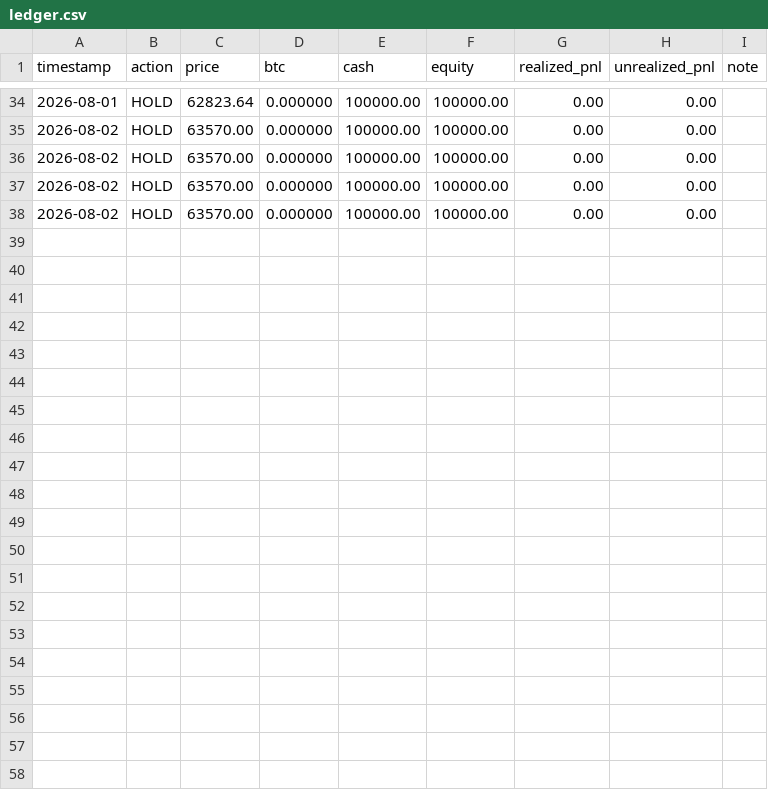
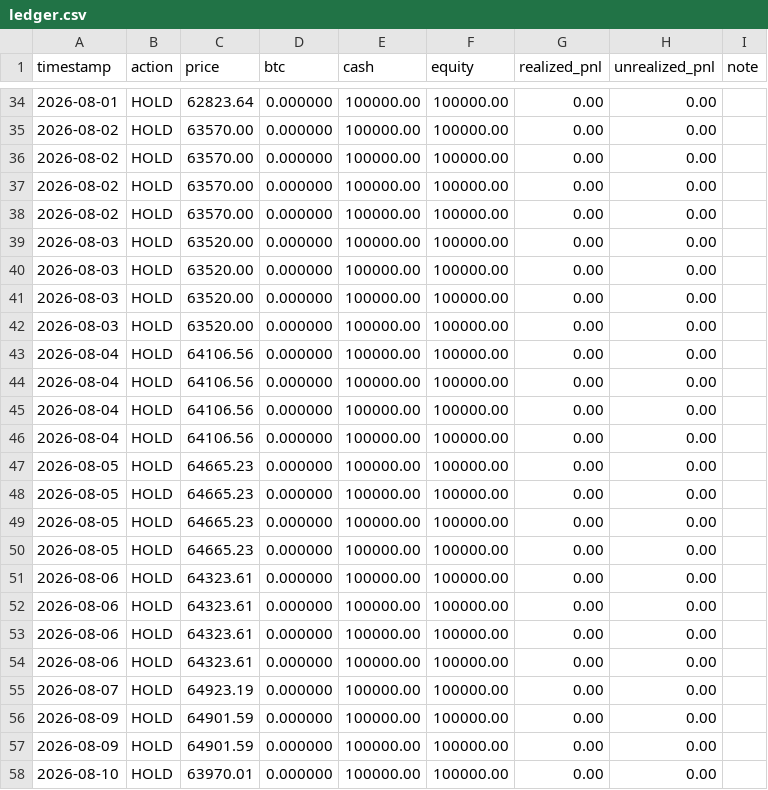
Before and after one commit to twitter-bot-tech/btc-funding-arb, a CSV file: ledger.csv, drawn as a sheet; only a part is shown, gaps mark what is left out; the diff names each change by its address in the sheet, - before the commit and + after, or states it on an @@ line.

```diff
--- a/ledger.csv
+++ b/ledger.csv
+row 39: 2026-08-03 | HOLD | 63520.00 | 0.000000 | 100000.00 | 100000.00 | 0.00 | 0.00
+row 40: 2026-08-03 | HOLD | 63520.00 | 0.000000 | 100000.00 | 100000.00 | 0.00 | 0.00
+row 41: 2026-08-03 | HOLD | 63520.00 | 0.000000 | 100000.00 | 100000.00 | 0.00 | 0.00
+row 42: 2026-08-03 | HOLD | 63520.00 | 0.000000 | 100000.00 | 100000.00 | 0.00 | 0.00
+row 43: 2026-08-04 | HOLD | 64106.56 | 0.000000 | 100000.00 | 100000.00 | 0.00 | 0.00
+row 44: 2026-08-04 | HOLD | 64106.56 | 0.000000 | 100000.00 | 100000.00 | 0.00 | 0.00
+row 45: 2026-08-04 | HOLD | 64106.56 | 0.000000 | 100000.00 | 100000.00 | 0.00 | 0.00
+row 46: 2026-08-04 | HOLD | 64106.56 | 0.000000 | 100000.00 | 100000.00 | 0.00 | 0.00
+row 47: 2026-08-05 | HOLD | 64665.23 | 0.000000 | 100000.00 | 100000.00 | 0.00 | 0.00
+row 48: 2026-08-05 | HOLD | 64665.23 | 0.000000 | 100000.00 | 100000.00 | 0.00 | 0.00
+row 49: 2026-08-05 | HOLD | 64665.23 | 0.000000 | 100000.00 | 100000.00 | 0.00 | 0.00
+row 50: 2026-08-05 | HOLD | 64665.23 | 0.000000 | 100000.00 | 100000.00 | 0.00 | 0.00
+row 51: 2026-08-06 | HOLD | 64323.61 | 0.000000 | 100000.00 | 100000.00 | 0.00 | 0.00
+row 52: 2026-08-06 | HOLD | 64323.61 | 0.000000 | 100000.00 | 100000.00 | 0.00 | 0.00
+row 53: 2026-08-06 | HOLD | 64323.61 | 0.000000 | 100000.00 | 100000.00 | 0.00 | 0.00
+row 54: 2026-08-06 | HOLD | 64323.61 | 0.000000 | 100000.00 | 100000.00 | 0.00 | 0.00
+row 55: 2026-08-07 | HOLD | 64923.19 | 0.000000 | 100000.00 | 100000.00 | 0.00 | 0.00
+row 56: 2026-08-09 | HOLD | 64901.59 | 0.000000 | 100000.00 | 100000.00 | 0.00 | 0.00
+row 57: 2026-08-09 | HOLD | 64901.59 | 0.000000 | 100000.00 | 100000.00 | 0.00 | 0.00
+row 58: 2026-08-10 | HOLD | 63970.01 | 0.000000 | 100000.00 | 100000.00 | 0.00 | 0.00
```
Also changed, not shown: data/confluence_range_daily.csv, data/confluence_range_trades.csv, 30 other files.
